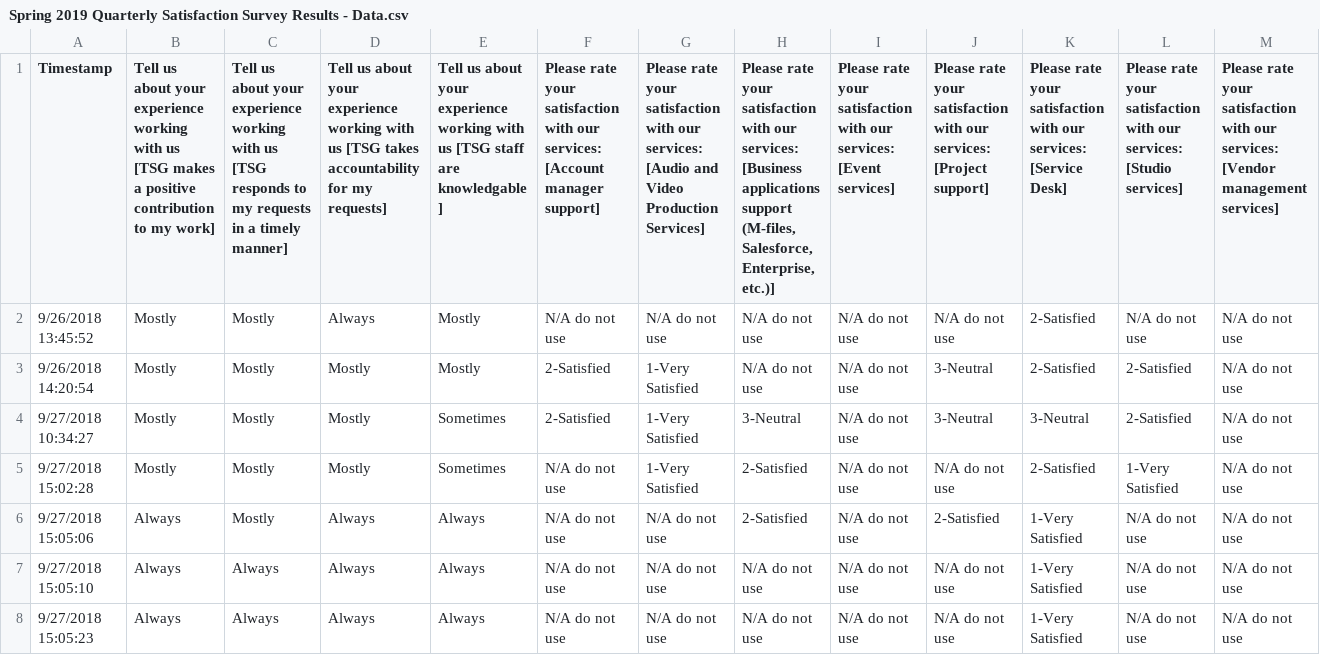
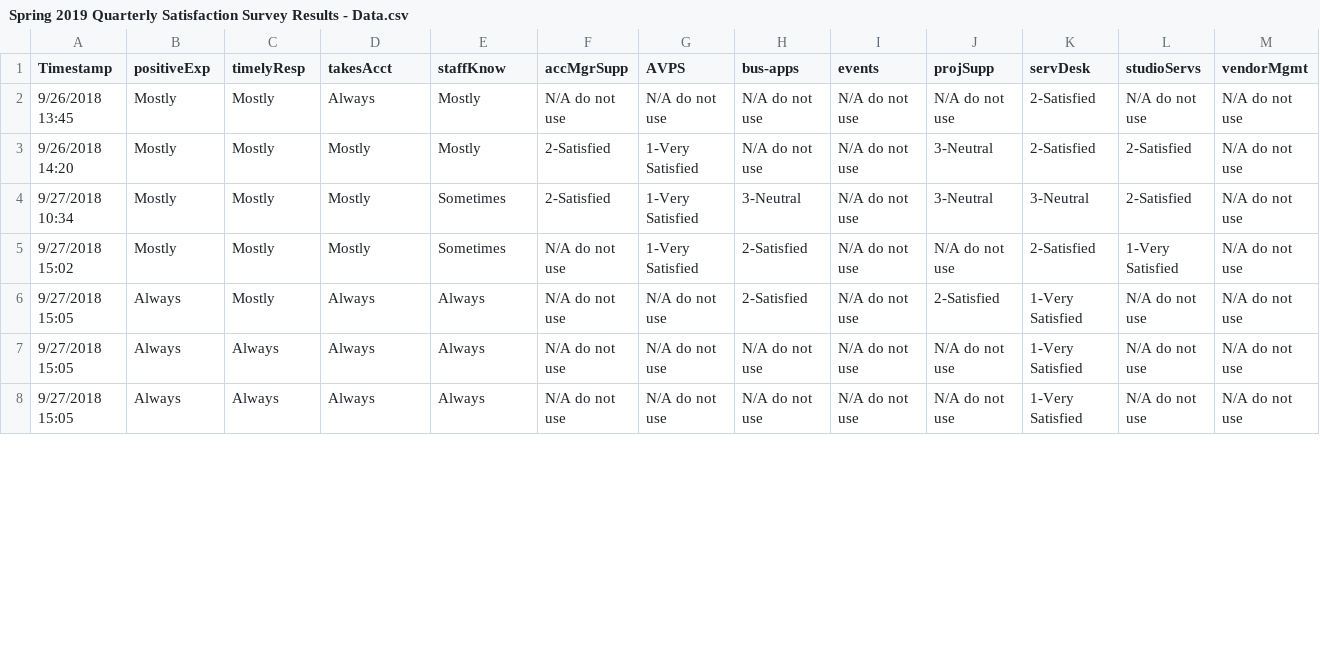
Before and after one commit to wjamesTMC/tsg-projects-2019_05-cust-sat, a CSV file: Spring 2019 Quarterly Satisfaction Survey Results - Data.csv, drawn as a sheet; only a part is shown; the diff covers the shown part only; the diff names each change by its address in the sheet, - before the commit and + after, or states it on an @@ line.

```diff
--- a/Spring 2019 Quarterly Satisfaction Survey Results - Data.csv
+++ b/Spring 2019 Quarterly Satisfaction Survey Results - Data.csv
-B1: Tell us about your experience working with us [TSG makes a positive contribution to my work]
+B1: positiveExp
-C1: Tell us about your experience working with us [TSG responds to my requests in a timely manner]
+C1: timelyResp
-D1: Tell us about your experience working with us [TSG takes accountability for my requests]
+D1: takesAcct
-E1: Tell us about your experience working with us [TSG staff are knowledgable ]
+E1: staffKnow
-F1: Please rate your satisfaction with our services: [Account manager support]
+F1: accMgrSupp
-G1: Please rate your satisfaction with our services: [Audio and Video Production Services]
+G1: AVPS
-H1: Please rate your satisfaction with our services: [Business applications support (M-files, Salesforce, Enterprise, etc.)]
+H1: bus-apps
-I1: Please rate your satisfaction with our services: [Event services]
+I1: events
-J1: Please rate your satisfaction with our services: [Project support]
+J1: projSupp
-K1: Please rate your satisfaction with our services: [Service Desk]
+K1: servDesk
-L1: Please rate your satisfaction with our services: [Studio services]
+L1: studioServs
-M1: Please rate your satisfaction with our services: [Vendor management services]
+M1: vendorMgmt
-A2 (Timestamp): 9/26/2018 13:45:52
+A2 (Timestamp): 9/26/2018 13:45
-A3 (Timestamp): 9/26/2018 14:20:54
+A3 (Timestamp): 9/26/2018 14:20
-A4 (Timestamp): 9/27/2018 10:34:27
+A4 (Timestamp): 9/27/2018 10:34
-A5 (Timestamp): 9/27/2018 15:02:28
+A5 (Timestamp): 9/27/2018 15:02
-A6 (Timestamp): 9/27/2018 15:05:06
+A6 (Timestamp): 9/27/2018 15:05
-A7 (Timestamp): 9/27/2018 15:05:10
+A7 (Timestamp): 9/27/2018 15:05
-A8 (Timestamp): 9/27/2018 15:05:23
+A8 (Timestamp): 9/27/2018 15:05
```
Also changed, not shown: 124 edited cells elsewhere in this file, 2 other files.
